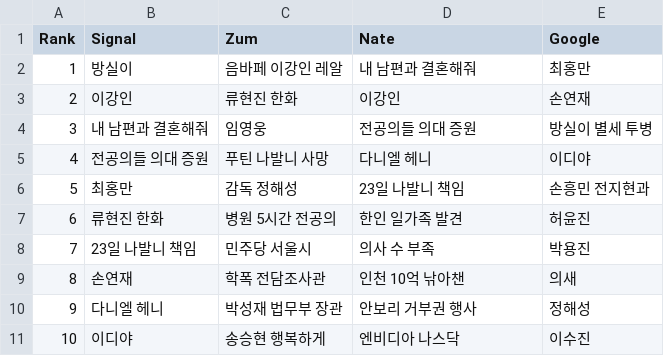
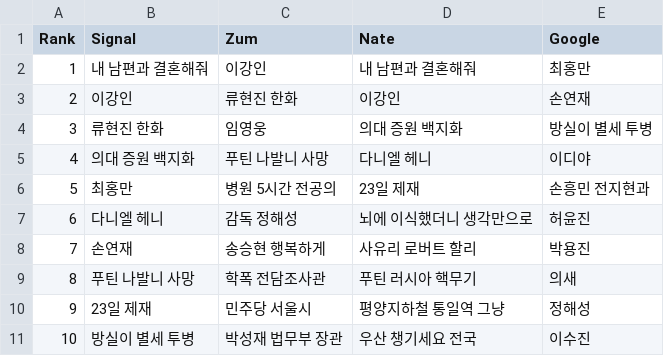
Before and after one commit to TrackerIssues/0301_TeleCollectData, a CSV file: dfMsg.csv, drawn as a sheet.

```diff
--- a/dfMsg.csv
+++ b/dfMsg.csv
@@ -1,11 +1,11 @@
 Rank,Signal,Zum,Nate,Google
-1,방실이,음바페 이강인 레알,내 남편과 결혼해줘,최홍만
+1,내 남편과 결혼해줘,이강인,내 남편과 결혼해줘,최홍만
 2,이강인,류현진 한화,이강인,손연재
-3,내 남편과 결혼해줘,임영웅,전공의들 의대 증원,방실이 별세 투병
-4,전공의들 의대 증원,푸틴 나발니 사망,다니엘 헤니,이디야
-5,최홍만,감독 정해성,23일 나발니 책임,손흥민 전지현과
-6,류현진 한화,병원 5시간 전공의,한인 일가족 발견,허윤진
-7,23일 나발니 책임,민주당 서울시,의사 수 부족,박용진
-8,손연재,학폭 전담조사관,인천 10억 낚아챈,의새
-9,다니엘 헤니,박성재 법무부 장관,안보리 거부권 행사,정해성
-10,이디야,송승현 행복하게,엔비디아 나스닥,이수진
+3,류현진 한화,임영웅,의대 증원 백지화,방실이 별세 투병
+4,의대 증원 백지화,푸틴 나발니 사망,다니엘 헤니,이디야
+5,최홍만,병원 5시간 전공의,23일 제재,손흥민 전지현과
+6,다니엘 헤니,감독 정해성,뇌에 이식했더니 생각만으로,허윤진
+7,손연재,송승현 행복하게,사유리 로버트 할리,박용진
+8,푸틴 나발니 사망,학폭 전담조사관,푸틴 러시아 핵무기,의새
+9,23일 제재,민주당 서울시,평양지하철 통일역 그냥,정해성
+10,방실이 별세 투병,박성재 법무부 장관,우산 챙기세요 전국,이수진
```
Also changed, not shown: dfKeyWord.csv.
